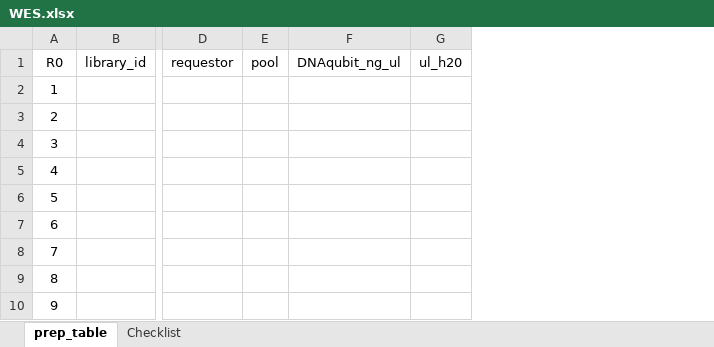
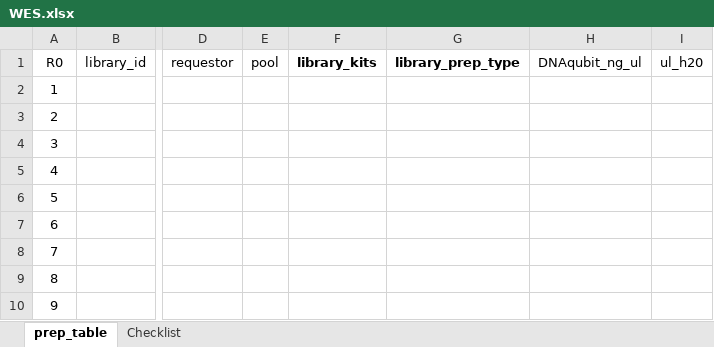
Before and after one commit to lutrarutra/opengsync-app, an Excel workbook: services/opengsync-app/static/resources/templates/library_prep/WES.xlsx, sheet prep_table, drawn as a sheet; only a part is shown, gaps mark what is left out; values as stored, in another font and other column widths than the file's, no borders; the diff names each change by its address in the sheet, - before the commit and + after, or states it on an @@ line.

Commit message:
Update WES.xlsx

```diff
--- a/services/opengsync-app/static/resources/templates/library_prep/WES.xlsx (sheet prep_table)
+++ b/services/opengsync-app/static/resources/templates/library_prep/WES.xlsx (sheet prep_table)
+column F, row 1: library_kits
+column G, row 1: library_prep_type
```
Also changed, not shown: charts or pictures.
